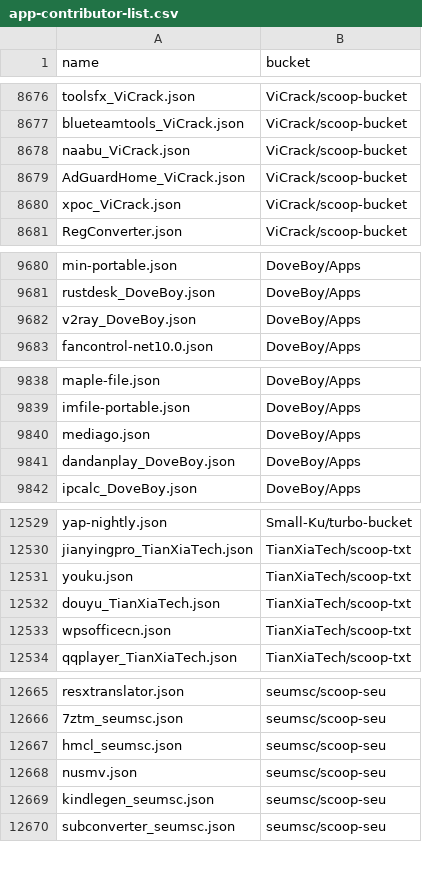
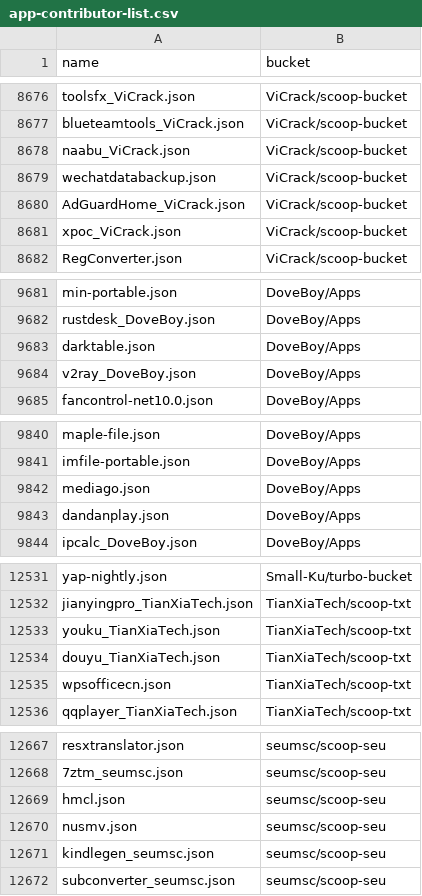
Before and after one commit to XiHanQWQ/scoop-apps, a CSV file: app-contributor-list.csv, drawn as a sheet; only a part is shown, gaps mark what is left out; the diff covers the shown part only.

```diff
--- a/app-contributor-list.csv
+++ b/app-contributor-list.csv
@@ -8678,2 +8678,3 @@ blueteamtools_ViCrack.json,ViCrack/scoop-bucket
 naabu_ViCrack.json,ViCrack/scoop-bucket
+wechatdatabackup.json,ViCrack/scoop-bucket
 AdGuardHome_ViCrack.json,ViCrack/scoop-bucket
@@ -9681,2 +9682,3 @@ min-portable.json,DoveBoy/Apps
 rustdesk_DoveBoy.json,DoveBoy/Apps
+darktable.json,DoveBoy/Apps
 v2ray_DoveBoy.json,DoveBoy/Apps
@@ -9840,3 +9842,3 @@ imfile-portable.json,DoveBoy/Apps
 mediago.json,DoveBoy/Apps
-dandanplay_DoveBoy.json,DoveBoy/Apps
+dandanplay.json,DoveBoy/Apps
 ipcalc_DoveBoy.json,DoveBoy/Apps
@@ -12530,3 +12532,3 @@ yap-nightly.json,Small-Ku/turbo-bucket
 jianyingpro_TianXiaTech.json,TianXiaTech/scoop-txt
-youku.json,TianXiaTech/scoop-txt
+youku_TianXiaTech.json,TianXiaTech/scoop-txt
 douyu_TianXiaTech.json,TianXiaTech/scoop-txt
@@ -12666,3 +12668,3 @@ resxtranslator.json,seumsc/scoop-seu
 7ztm_seumsc.json,seumsc/scoop-seu
-hmcl_seumsc.json,seumsc/scoop-seu
+hmcl.json,seumsc/scoop-seu
 nusmv.json,seumsc/scoop-seu
```
Also changed, not shown: 1 edited cell elsewhere in this file, 43 other files.
